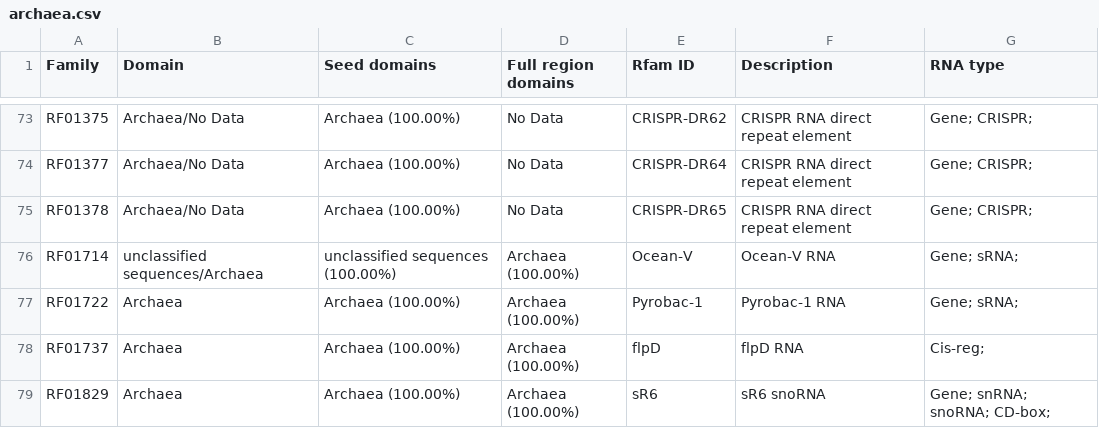
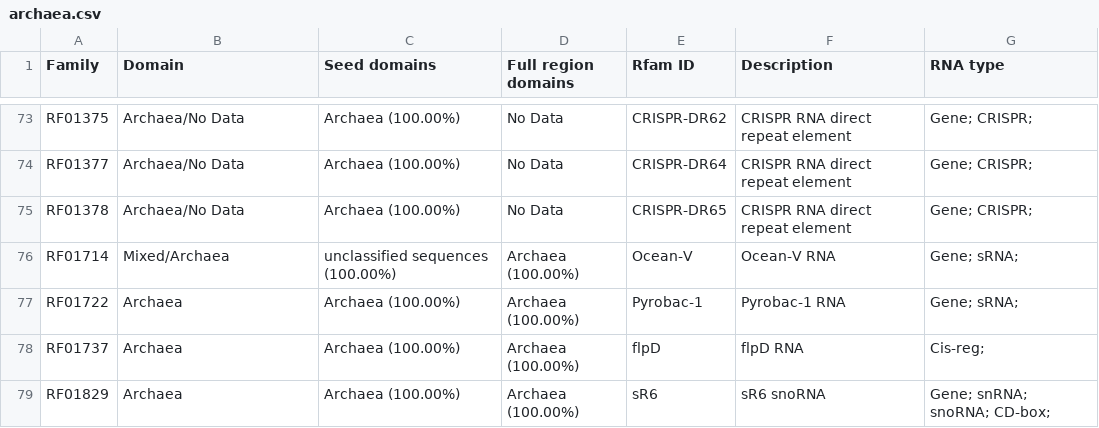
Before and after one commit to Rfam/rfam-taxonomy, a CSV file: domains/archaea.csv, drawn as a sheet; only a part is shown, gaps mark what is left out; the diff covers the shown part only.

```diff
--- a/domains/archaea.csv
+++ b/domains/archaea.csv
@@ -75,3 +75,3 @@ RF01377,Archaea/No Data,Archaea (100.00%),No Data,CRISPR-DR64,CRISPR RNA direct
 RF01378,Archaea/No Data,Archaea (100.00%),No Data,CRISPR-DR65,CRISPR RNA direct repeat element,Gene; CRISPR;
-RF01714,unclassified sequences/Archaea,unclassified sequences (100.00%),Archaea (100.00%),Ocean-V,Ocean-V RNA,Gene; sRNA;
+RF01714,Mixed/Archaea,unclassified sequences (100.00%),Archaea (100.00%),Ocean-V,Ocean-V RNA,Gene; sRNA;
 RF01722,Archaea,Archaea (100.00%),Archaea (100.00%),Pyrobac-1,Pyrobac-1 RNA,Gene; sRNA;
```
Also changed, not shown: 15 edited cells elsewhere in this file, domains/all-domains.csv, domains/bacteria.csv, 6 other files.
